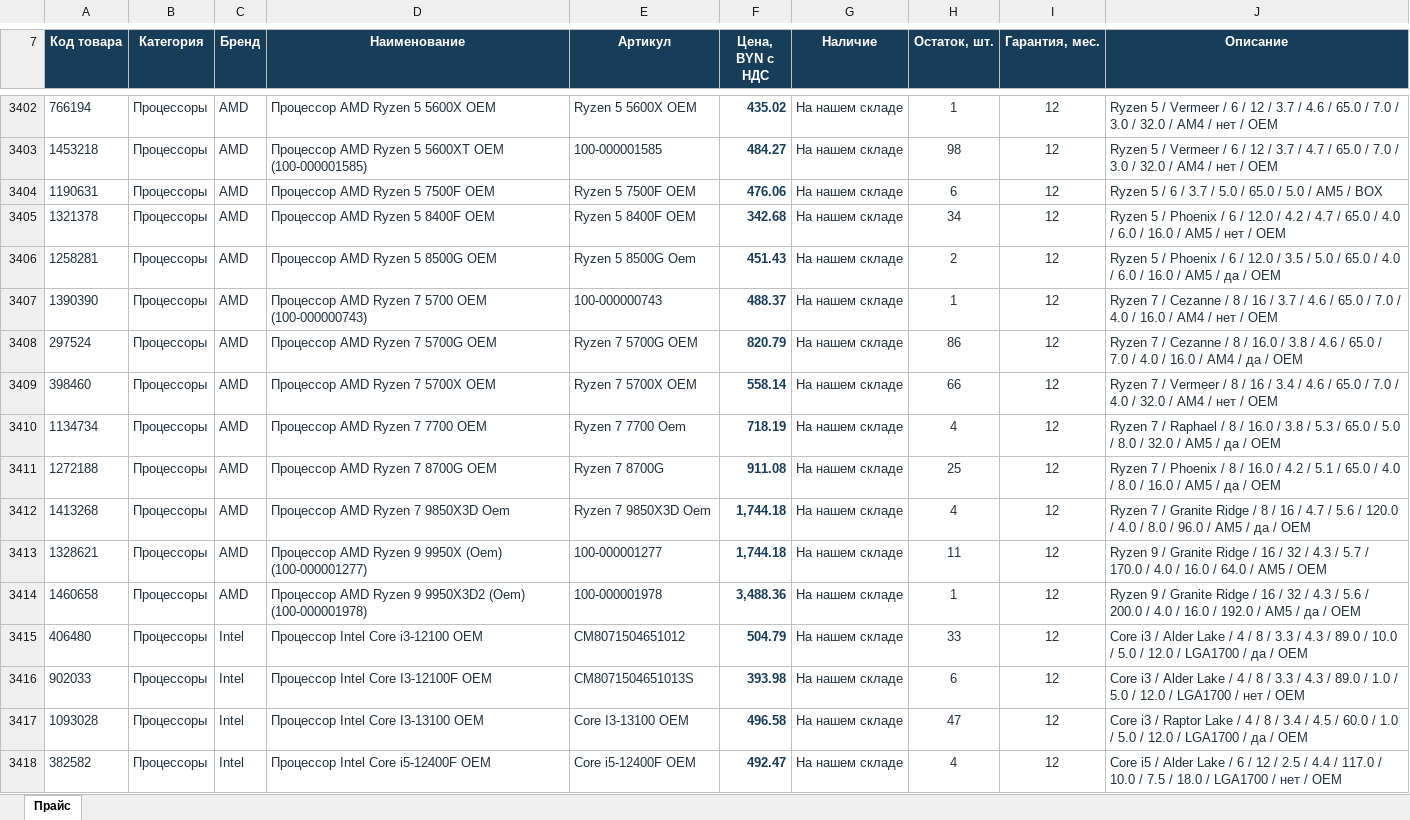
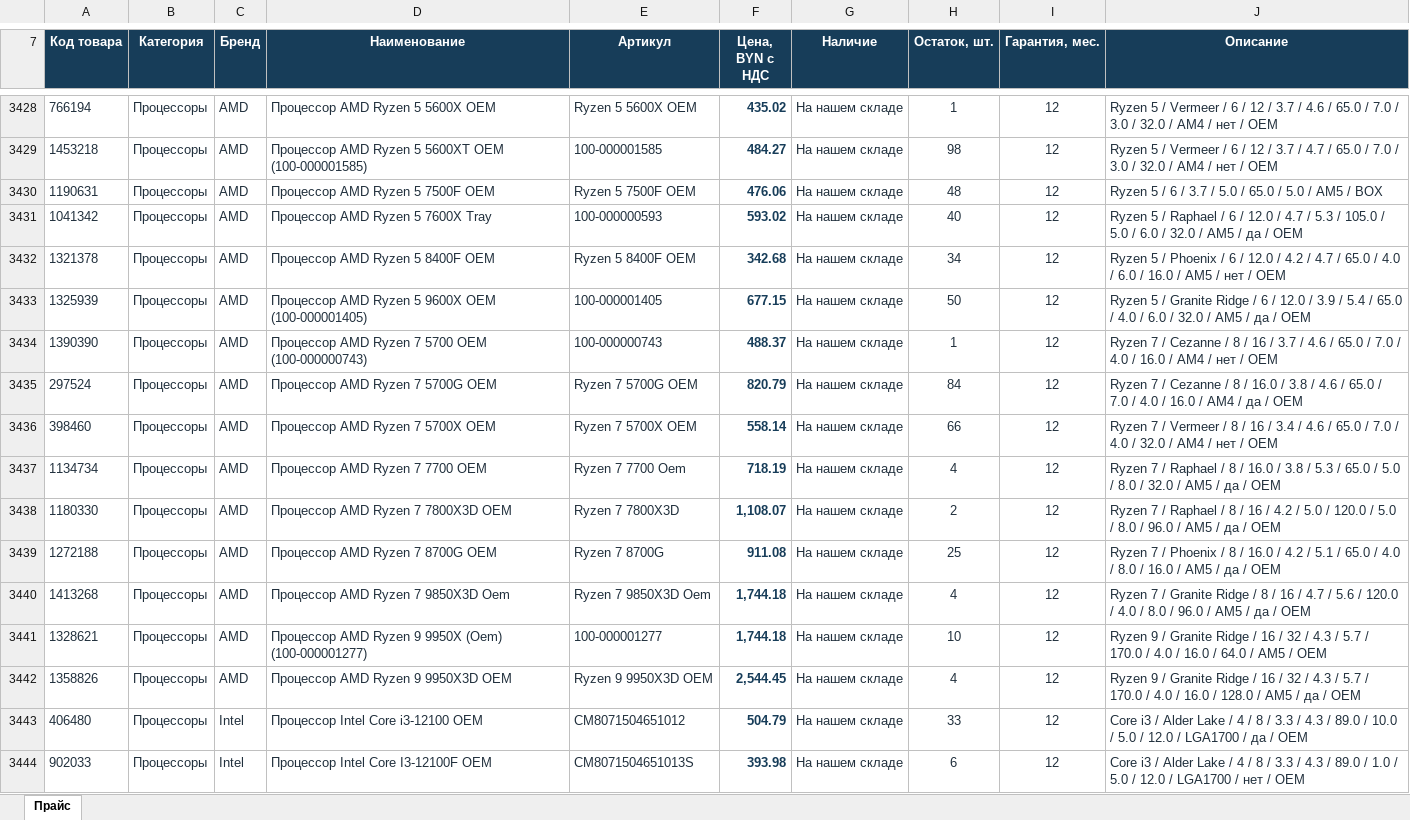
Before and after one commit to melomrock-art/onliner-feed-public, an Excel workbook: client_price_v3.xlsx, sheet Прайс, drawn as a sheet; only a part is shown, gaps mark what is left out; the shorter side is filled out with more unchanged rows; values as stored, in another font and other column widths than the file's, no borders; table styles not drawn; removed rows and columns are numbered as before the commit, all else as after; the diff covers the shown part only; the diff names each change by its address in the sheet, - before the commit and + after, or states it on an @@ line.

Commit message:
Update ITTT v3 price and catalog 2026-11-13T08:55:25+00:00

```diff
--- a/client_price_v3.xlsx (sheet Прайс)
+++ b/client_price_v3.xlsx (sheet Прайс)
-H3430 (Остаток, шт.): 6
+H3430 (Остаток, шт.): 48
+row 3431: 1041342 | Процессоры | AMD | Процессор AMD Ryzen 5 7600X Tray | 100-000000593 | 593.02 | На нашем складе | 40 | 12 | Ryzen 5 / Raphael / 6 / 12.0 / 4.7 / 5.3 / 105.0 / 5.0 / 6.0 / 32.0 / AM5 / да / OEM
-row 3406: 1258281 | Процессоры | AMD | Процессор AMD Ryzen 5 8500G OEM | Ryzen 5 8500G Oem | 451.43 | На нашем складе | 2 | 12 | Ryzen 5 / Phoenix / 6 / 12.0 / 3.5 / 5.0 / 65.0 / 4.0 / 6.0 / 16.0 / AM5 / да / OEM
+row 3433: 1325939 | Процессоры | AMD | Процессор AMD Ryzen 5 9600X OEM (100-000001405) | 100-000001405 | 677.15 | На нашем складе | 50 | 12 | Ryzen 5 / Granite Ridge / 6 / 12.0 / 3.9 / 5.4 / 65.0 / 4.0 / 6.0 / 32.0 / AM5 / да / OEM
-H3435 (Остаток, шт.): 86
+H3435 (Остаток, шт.): 84
+row 3438: 1180330 | Процессоры | AMD | Процессор AMD Ryzen 7 7800X3D OEM | Ryzen 7 7800X3D | 1,108.07 | На нашем складе | 2 | 12 | Ryzen 7 / Raphael / 8 / 16 / 4.2 / 5.0 / 120.0 / 5.0 / 8.0 / 96.0 / AM5 / да / OEM
-H3441 (Остаток, шт.): 11
+H3441 (Остаток, шт.): 10
-A3442 (Код товара): 1460658
+A3442 (Код товара): 1358826
-D3442 (Наименование): Процессор AMD Ryzen 9 9950X3D2 (Oem) (100-000001978)
+D3442 (Наименование): Процессор AMD Ryzen 9 9950X3D OEM
-E3442 (Артикул): 100-000001978
+E3442 (Артикул): Ryzen 9 9950X3D OEM
-F3442 (Цена, BYN с НДС): 3,488.36
+F3442 (Цена, BYN с НДС): 2,544.45
-H3442 (Остаток, шт.): 1
+H3442 (Остаток, шт.): 4
-J3442 (Описание): …4.3 / 5.6 / 200.0 / 4.0 / 16.0 / 192.0 / AM5…
+J3442 (Описание): …4.3 / 5.7 / 170.0 / 4.0 / 16.0 / 128.0 / AM5…
```
Also changed, not shown: 52 added rows, 13 removed rows and 176 edited cells elsewhere in this sheet, 2 other files.
